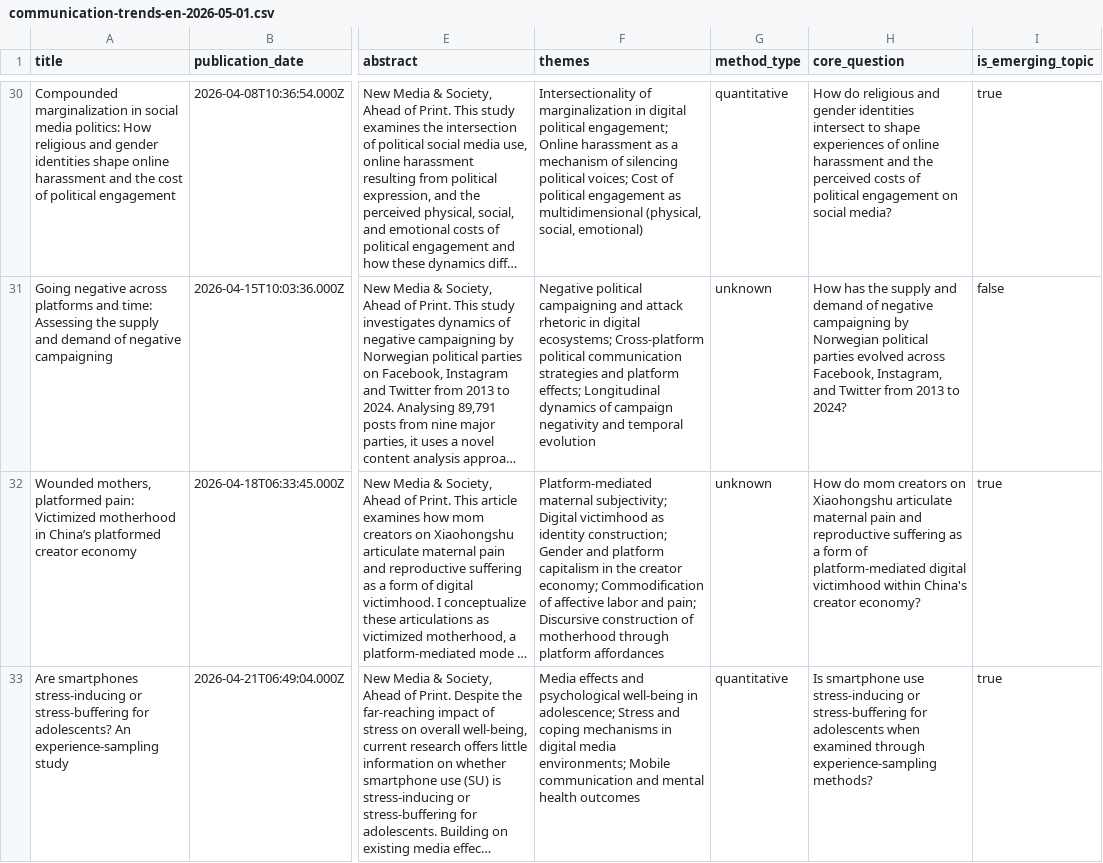
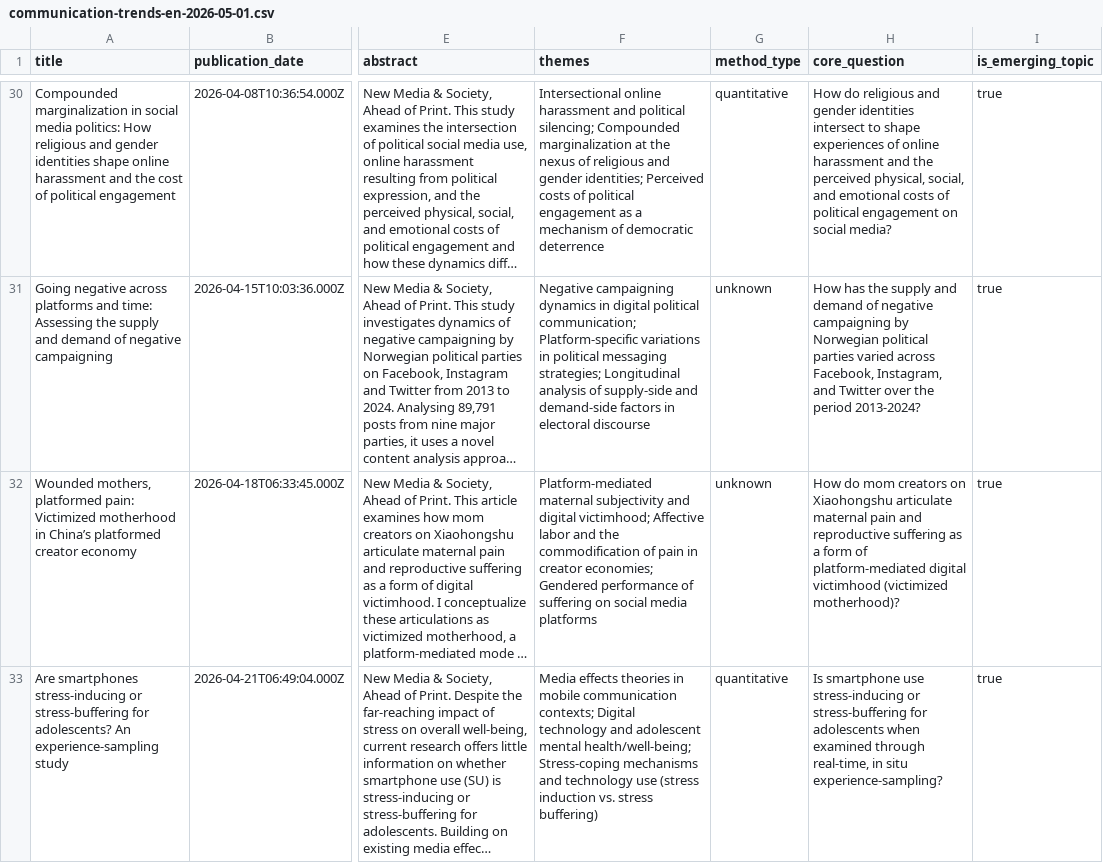
Before and after one commit to asbaniaworld-ui/LIONSTUDIO, a CSV file: database/csv/communication-trends-en-2026-05-01.csv, drawn as a sheet; only a part is shown, gaps mark what is left out; long unchanged cells end in …; the diff covers the shown part only; the diff names each change by its address in the sheet, - before the commit and + after, or states it on an @@ line.

Commit message:
chore: add EN database communication-trends-en-2026-05-01.csv

```diff
--- a/database/csv/communication-trends-en-2026-05-01.csv
+++ b/database/csv/communication-trends-en-2026-05-01.csv
-F30 (themes): Intersectionality of marginalization in digital political engagement; Online harassment as a mechanism of silencing political voices; Cost of political engagement as multidimensional (physical, social, emotional)
+F30 (themes): Intersectional online harassment and political silencing; Compounded marginalization at the nexus of religious and gender identities; Perceived costs of political engagement as a mechanism of democratic deterrence
-H30 (core_question): …the perceived costs of…
+H30 (core_question): …the perceived physical, social, and emotional costs of…
-F31 (themes): Negative political campaigning and attack rhetoric in digital ecosystems; Cross-platform political communication strategies and platform effects; Longitudinal dynamics of campaign negativity and temporal evolution
+F31 (themes): Negative campaigning dynamics in digital political communication; Platform-specific variations in political messaging strategies; Longitudinal analysis of supply-side and demand-side factors in electoral discourse
-H31 (core_question): …political parties evolved across Facebook, Instagram, and Twitter from 2013 to 2024?
+H31 (core_question): …political parties varied across Facebook, Instagram, and Twitter over the period 2013-2024?
-I31 (is_emerging_topic): false
+I31 (is_emerging_topic): true
-F32 (themes): Platform-mediated maternal subjectivity; Digital victimhood as identity construction; Gender and platform capitalism in the creator economy; Commodification of affective labor and pain; Discursive construction of motherhood through platform affordances
+F32 (themes): Platform-mediated maternal subjectivity and digital victimhood; Affective labor and the commodification of pain in creator economies; Gendered performance of suffering on social media platforms
-H32 (core_question): …digital victimhood within China's creator economy?
+H32 (core_question): …digital victimhood (victimized motherhood)?
-F33 (themes): Media effects and psychological well-being in adolescence; Stress and coping mechanisms in digital media environments; Mobile communication and mental health outcomes
+F33 (themes): Media effects theories in mobile communication contexts; Digital technology and adolescent mental health/well-being; Stress-coping mechanisms and technology use (stress induction vs. stress buffering)
-H33 (core_question): …examined through experience-sampling methods?
+H33 (core_question): …examined through real-time, in situ experience-sampling?
```
Also changed, not shown: 89 edited cells elsewhere in this file.
